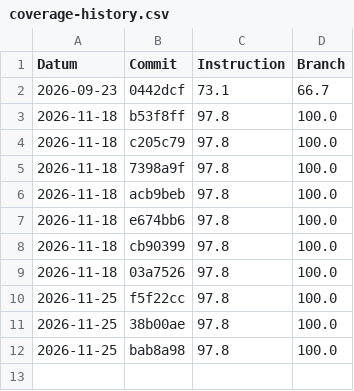
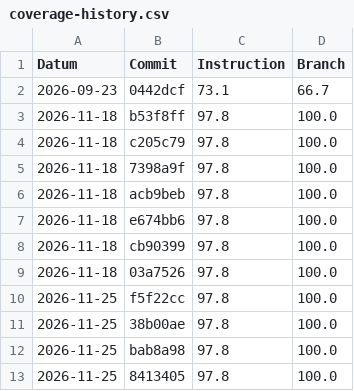
Before and after one commit to FlyCaptainRex/TicTacTest, a CSV file: coverage-history.csv, drawn as a sheet; the diff names each change by its address in the sheet, - before the commit and + after, or states it on an @@ line.

Commit message:
deploy: 841340518b4d0a82789af38f7d935688d1c42500

```diff
--- a/coverage-history.csv
+++ b/coverage-history.csv
+row 13: 2026-11-25 | 8413405 | 97.8 | 100.0
```
